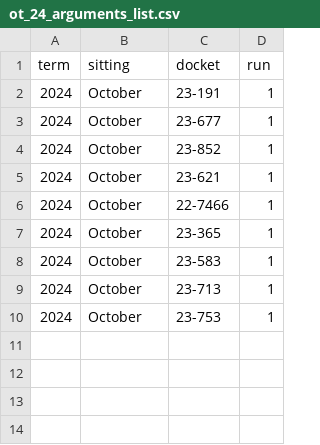
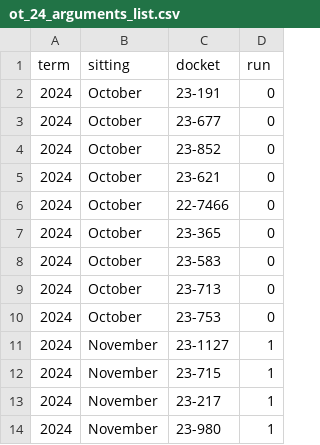
Before and after one commit to JakeTruscott/jaketruscott.github.io, a CSV file: _scotuswatch/oral_argument_oyez/ot_24_arguments/ot_24_arguments_list.csv, drawn as a sheet.

```diff
--- a/_scotuswatch/oral_argument_oyez/ot_24_arguments/ot_24_arguments_list.csv
+++ b/_scotuswatch/oral_argument_oyez/ot_24_arguments/ot_24_arguments_list.csv
@@ -1,10 +1,14 @@
 term,sitting,docket,run
-2024,October,23-191,1
-2024,October,23-677,1
-2024,October,23-852,1
-2024,October,23-621,1
-2024,October,22-7466,1
-2024,October,23-365,1
-2024,October,23-583,1
-2024,October,23-713,1
-2024,October,23-753,1
+2024,October,23-191,0
+2024,October,23-677,0
+2024,October,23-852,0
+2024,October,23-621,0
+2024,October,22-7466,0
+2024,October,23-365,0
+2024,October,23-583,0
+2024,October,23-713,0
+2024,October,23-753,0
+2024,November,23-1127,1
+2024,November,23-715,1
+2024,November,23-217,1
+2024,November,23-980,1
```
Also changed, not shown: _scotuswatch/oral_argument_oyez/ot_24_arguments/ot_24_media_links.csv, _scotuswatch/oral_argument_oyez/ot_24_arguments/shorthand_case_names.csv, 15 other files.
